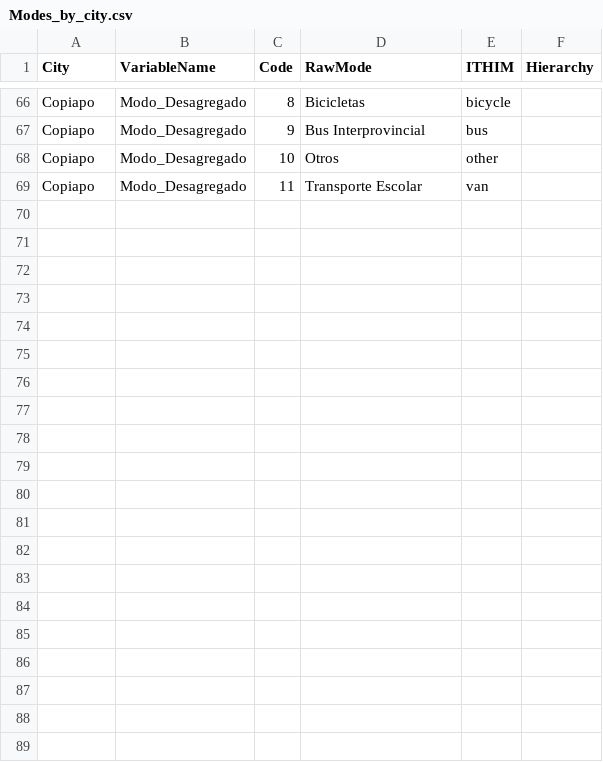
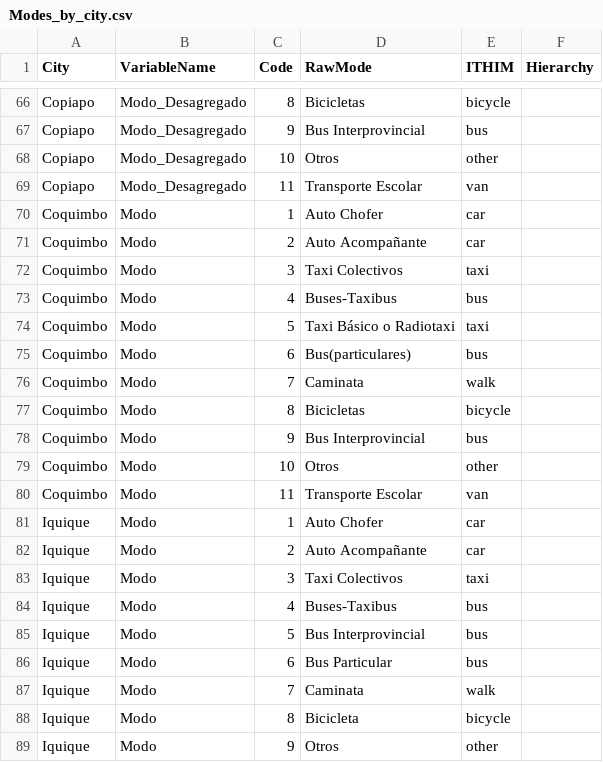
Before and after one commit to ITHIM/TravelSurveyPreprocessing, a CSV file: Data/Standardization/Modes_by_city.csv, drawn as a sheet; only a part is shown, gaps mark what is left out; the diff covers the shown part only.

Commit message:
Preprocessing Iquique-Alto Hospicio at stage level

```diff
--- a/Data/Standardization/Modes_by_city.csv
+++ b/Data/Standardization/Modes_by_city.csv
@@ -69 +69,21 @@ Copiapo,Modo_Desagregado,10,Otros,other,
 Copiapo,Modo_Desagregado,11,Transporte Escolar,van,
+Coquimbo,Modo,1,Auto Chofer,car,
+Coquimbo,Modo,2,Auto Acompañante,car,
+Coquimbo,Modo,3,Taxi Colectivos,taxi,
+Coquimbo,Modo,4,Buses-Taxibus,bus,
+Coquimbo,Modo,5,Taxi Básico o Radiotaxi,taxi,
+Coquimbo,Modo,6,Bus(particulares),bus,
+Coquimbo,Modo,7,Caminata,walk,
+Coquimbo,Modo,8,Bicicletas,bicycle,
+Coquimbo,Modo,9,Bus Interprovincial,bus,
+Coquimbo,Modo,10,Otros,other,
+Coquimbo,Modo,11,Transporte Escolar,van,
+Iquique,Modo,1,Auto Chofer,car,
+Iquique,Modo,2,Auto Acompañante,car,
+Iquique,Modo,3,Taxi Colectivos,taxi,
+Iquique,Modo,4,Buses-Taxibus,bus,
+Iquique,Modo,5,Bus Interprovincial,bus,
+Iquique,Modo,6,Bus Particular,bus,
+Iquique,Modo,7,Caminata,walk,
+Iquique,Modo,8,Bicicleta,bicycle,
+Iquique,Modo,9,Otros,other,
```
Also changed, not shown: 35 edited cells elsewhere in this file, Data/Standardization/Purpose_by_city.csv, 18 other files.
